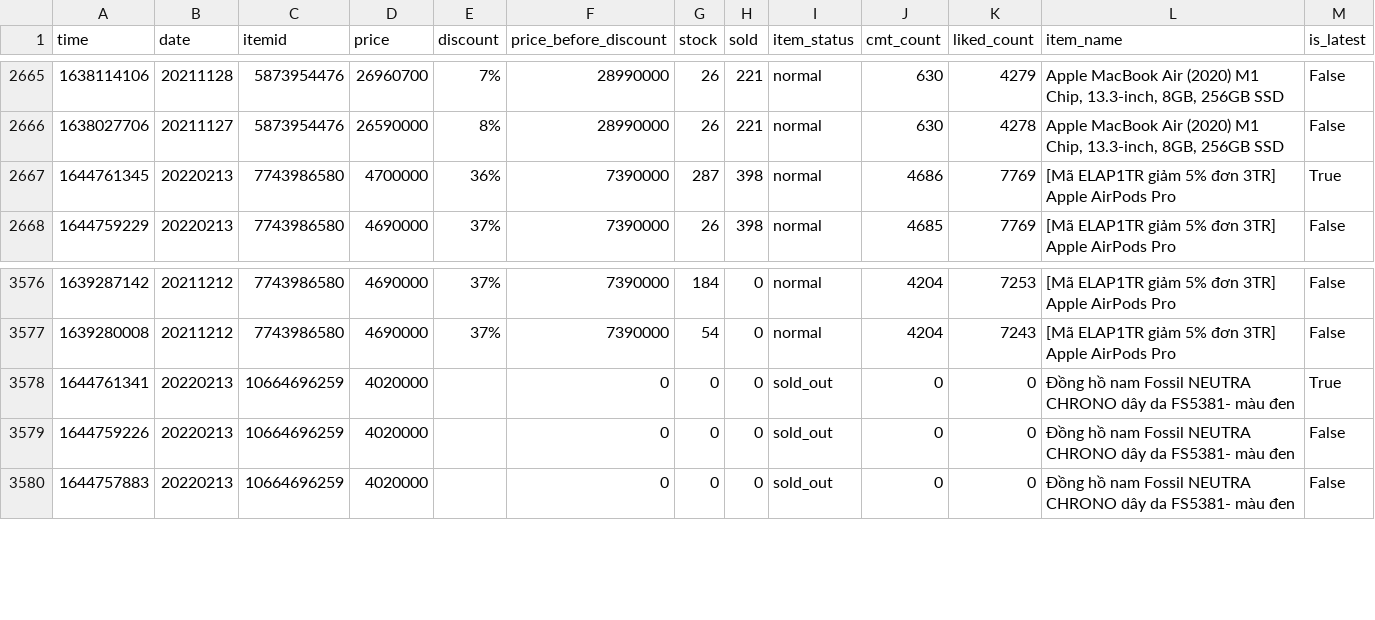
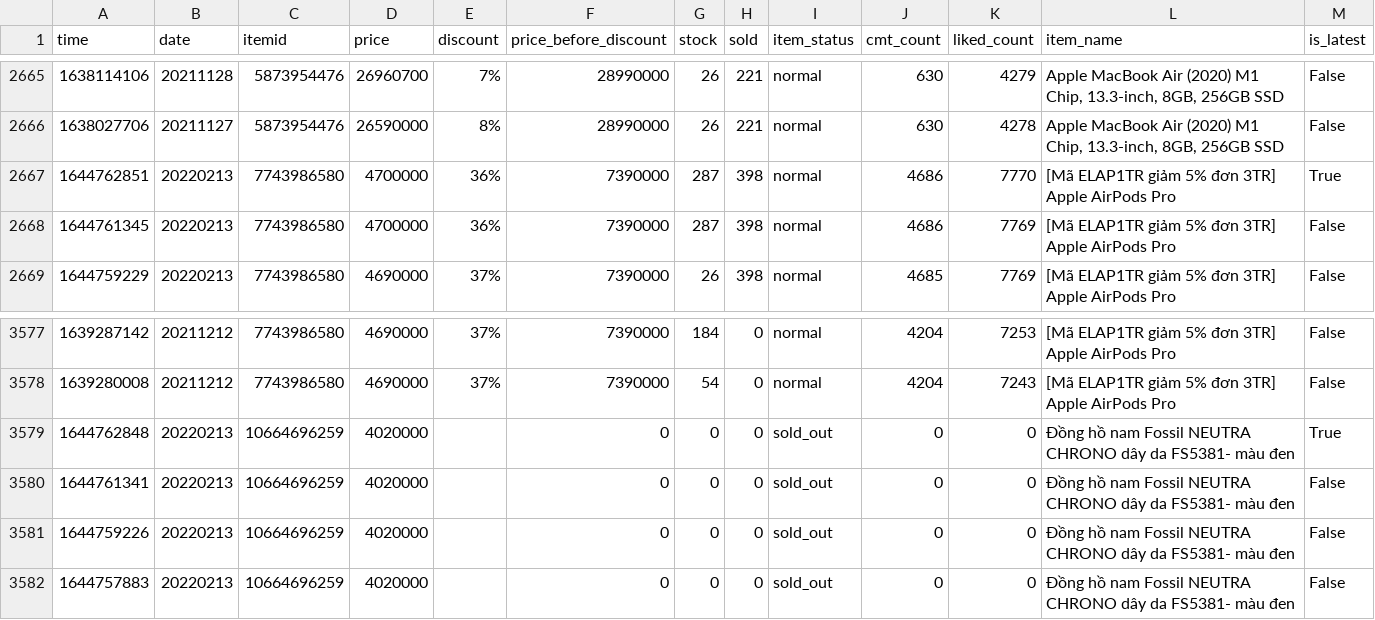
Before and after one commit to duyet/shopee-track-demo, a CSV file: data/master.csv, drawn as a sheet; only a part is shown, gaps mark what is left out.

```diff
--- a/data/master.csv
+++ b/data/master.csv
@@ -2666,3 +2666,4 @@ time,date,itemid,price,discount,price_before_discount,stock,sold,item_status,cmt
 1638027706,20211127,5873954476,26590000,8%,28990000,26,221,normal,630,4278,"Apple MacBook Air (2020) M1 Chip, 13.3-inch, 8GB, 256GB SSD",False
-1644761345,20220213,7743986580,4700000,36%,7390000,287,398,normal,4686,7769,[Mã ELAP1TR giảm 5% đơn 3TR] Apple AirPods Pro ,True
+1644762851,20220213,7743986580,4700000,36%,7390000,287,398,normal,4686,7770,[Mã ELAP1TR giảm 5% đơn 3TR] Apple AirPods Pro ,True
+1644761345,20220213,7743986580,4700000,36%,7390000,287,398,normal,4686,7769,[Mã ELAP1TR giảm 5% đơn 3TR] Apple AirPods Pro ,False
 1644759229,20220213,7743986580,4690000,37%,7390000,26,398,normal,4685,7769,[Mã ELAP1TR giảm 5% đơn 3TR] Apple AirPods Pro ,False
@@ -3577,3 +3578,4 @@ time,date,itemid,price,discount,price_before_discount,stock,sold,item_status,cmt
 1639280008,20211212,7743986580,4690000,37%,7390000,54,0,normal,4204,7243,[Mã ELAP1TR giảm 5% đơn 3TR] Apple AirPods Pro ,False
-1644761341,20220213,10664696259,4020000,,0,0,0,sold_out,0,0,Đồng hồ nam Fossil NEUTRA CHRONO dây da FS5381- màu đen,True
+1644762848,20220213,10664696259,4020000,,0,0,0,sold_out,0,0,Đồng hồ nam Fossil NEUTRA CHRONO dây da FS5381- màu đen,True
+1644761341,20220213,10664696259,4020000,,0,0,0,sold_out,0,0,Đồng hồ nam Fossil NEUTRA CHRONO dây da FS5381- màu đen,False
 1644759226,20220213,10664696259,4020000,,0,0,0,sold_out,0,0,Đồng hồ nam Fossil NEUTRA CHRONO dây da FS5381- màu đen,False
```
Also changed, not shown: data/history/10664696259.csv, data/history/7743986580.csv, 2 other files.
